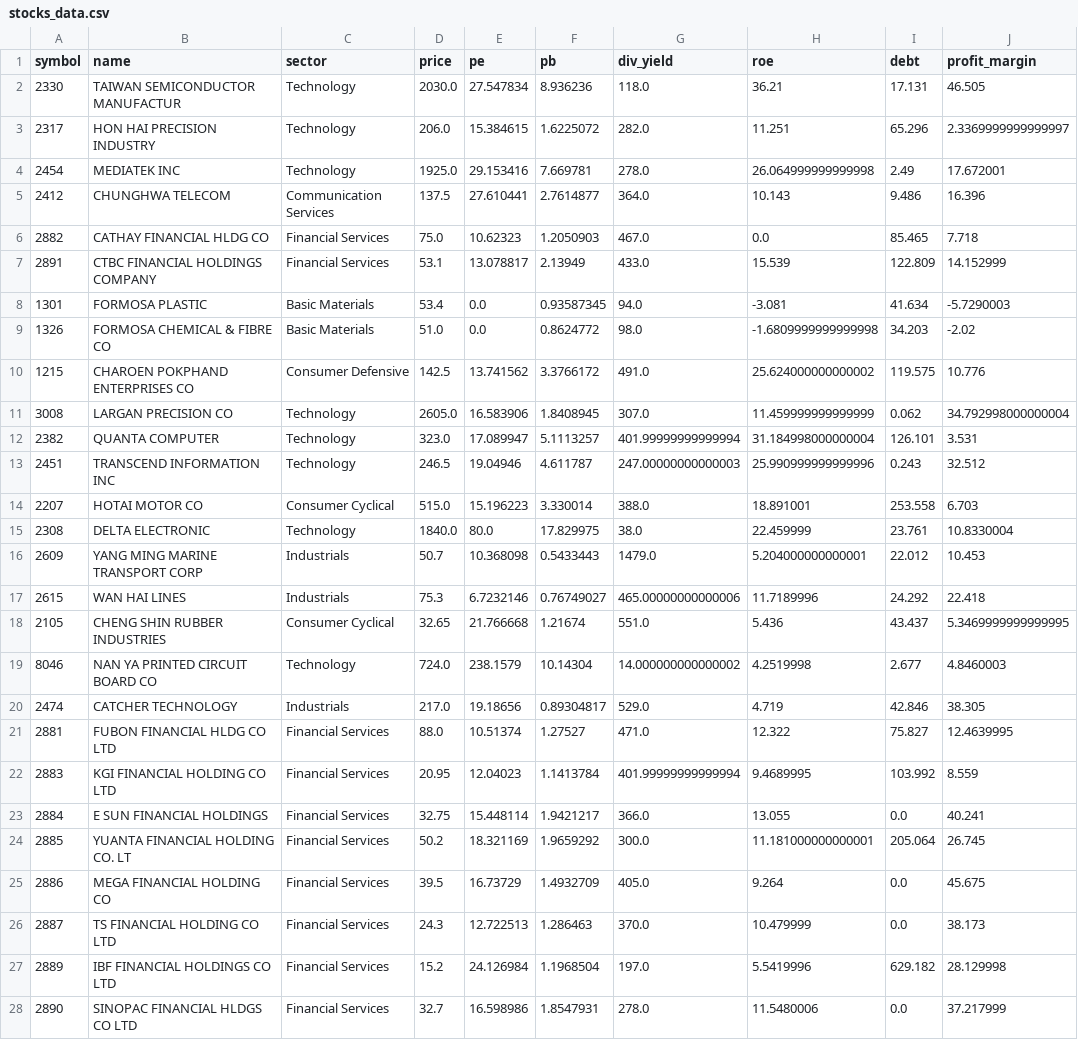
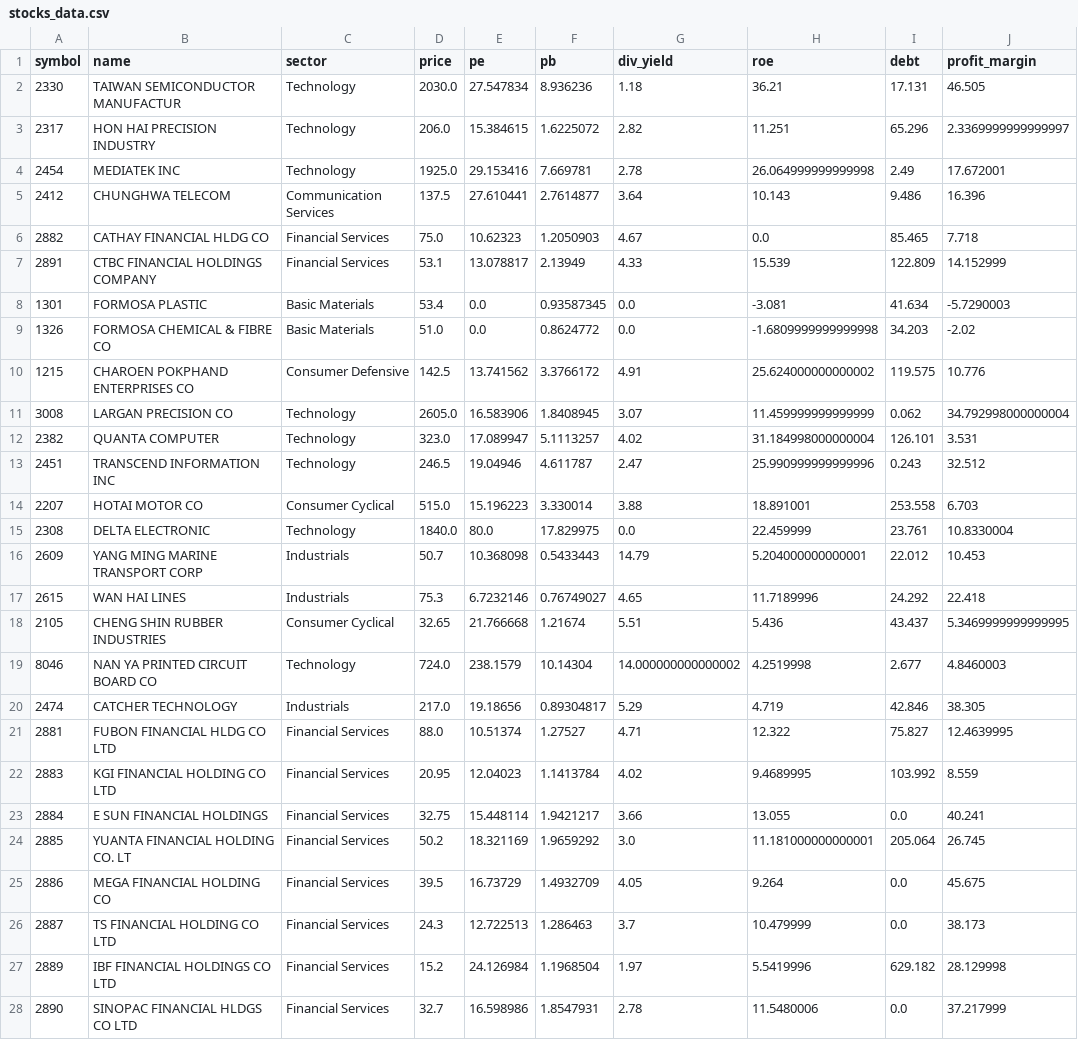
Before and after one commit to zhuy80106-stack/-quant-screener, a CSV file: stocks_data.csv, drawn as a sheet; only a part is shown; the diff covers the shown part only; the diff names each change by its address in the sheet, - before the commit and + after, or states it on an @@ line.

Commit message:
Update dividend yield data

```diff
--- a/stocks_data.csv
+++ b/stocks_data.csv
-G2 (div_yield): 118.0
+G2 (div_yield): 1.18
-G3 (div_yield): 282.0
+G3 (div_yield): 2.82
-G4 (div_yield): 278.0
+G4 (div_yield): 2.78
-G5 (div_yield): 364.0
+G5 (div_yield): 3.64
-G6 (div_yield): 467.0
+G6 (div_yield): 4.67
-G7 (div_yield): 433.0
+G7 (div_yield): 4.33
-G8 (div_yield): 94.0
+G8 (div_yield): 0.0
-G9 (div_yield): 98.0
+G9 (div_yield): 0.0
-G10 (div_yield): 491.0
+G10 (div_yield): 4.91
-G11 (div_yield): 307.0
+G11 (div_yield): 3.07
-G12 (div_yield): 401.99999999999994
+G12 (div_yield): 4.02
-G13 (div_yield): 247.00000000000003
+G13 (div_yield): 2.47
-G14 (div_yield): 388.0
+G14 (div_yield): 3.88
-G15 (div_yield): 38.0
+G15 (div_yield): 0.0
-G16 (div_yield): 1479.0
+G16 (div_yield): 14.79
-G17 (div_yield): 465.00000000000006
+G17 (div_yield): 4.65
-G18 (div_yield): 551.0
+G18 (div_yield): 5.51
-G20 (div_yield): 529.0
+G20 (div_yield): 5.29
-G21 (div_yield): 471.0
+G21 (div_yield): 4.71
-G22 (div_yield): 401.99999999999994
+G22 (div_yield): 4.02
-G23 (div_yield): 366.0
+G23 (div_yield): 3.66
-G24 (div_yield): 300.0
+G24 (div_yield): 3.0
-G25 (div_yield): 405.0
+G25 (div_yield): 4.05
-G26 (div_yield): 370.0
+G26 (div_yield): 3.7
-G27 (div_yield): 197.0
+G27 (div_yield): 1.97
-G28 (div_yield): 278.0
+G28 (div_yield): 2.78
```
Also changed, not shown: 68 edited cells elsewhere in this file.
